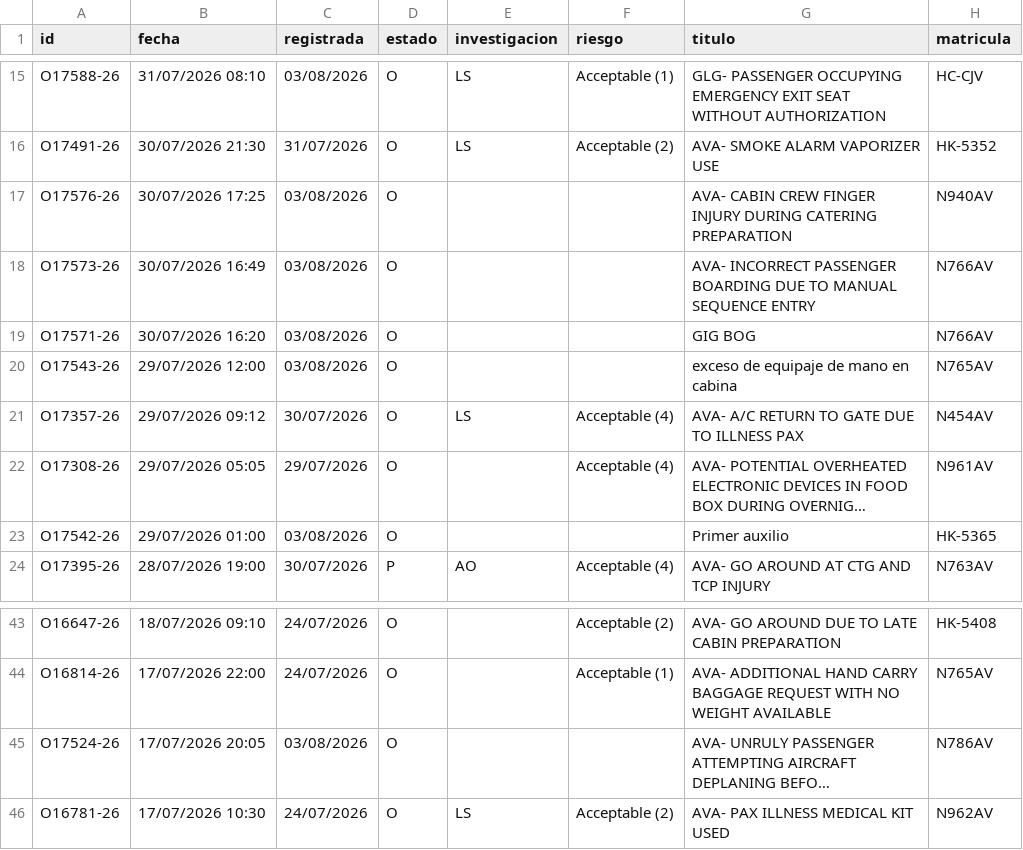
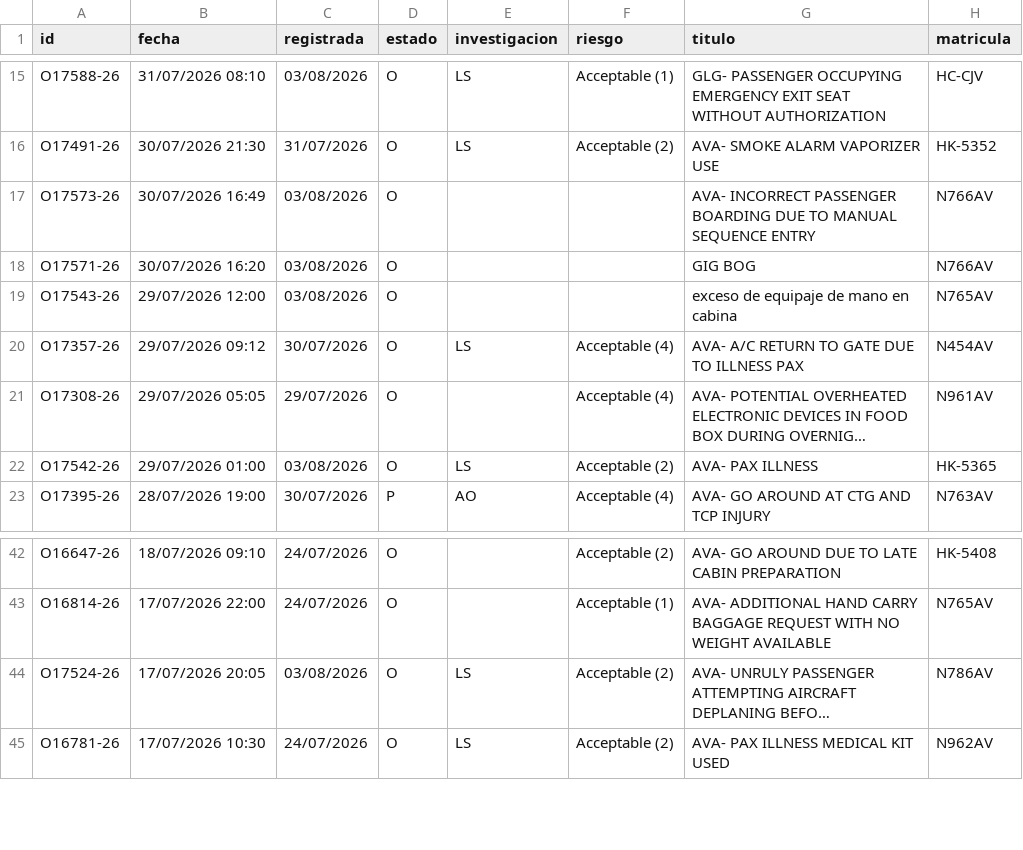
Before and after one commit to luibernip/segops, a CSV file: bitacora_cbn_real.csv, drawn as a sheet; only a part is shown, gaps mark what is left out; long unchanged cells end in …; removed rows and columns are numbered as before the commit, all else as after; the diff names each change by its address in the sheet, - before the commit and + after, or states it on an @@ line.

```diff
--- a/bitacora_cbn_real.csv
+++ b/bitacora_cbn_real.csv
-row 17: O17576-26 | 30/07/2026 17:25 | 03/08/2026 | O |  |  | AVA- CABIN CREW FINGER INJURY DURING CATERING PREPARATION | N940AV
-E22 (investigacion): (empty)
+E22 (investigacion): LS
-F22 (riesgo): (empty)
+F22 (riesgo): Acceptable (2)
-G22 (titulo): Primer auxilio
+G22 (titulo): AVA- PAX ILLNESS
-E44 (investigacion): (empty)
+E44 (investigacion): LS
-F44 (riesgo): (empty)
+F44 (riesgo): Acceptable (2)
```
Also changed, not shown: bitacora_cbn.csv, bitacora_grh.csv, 4 other files.
